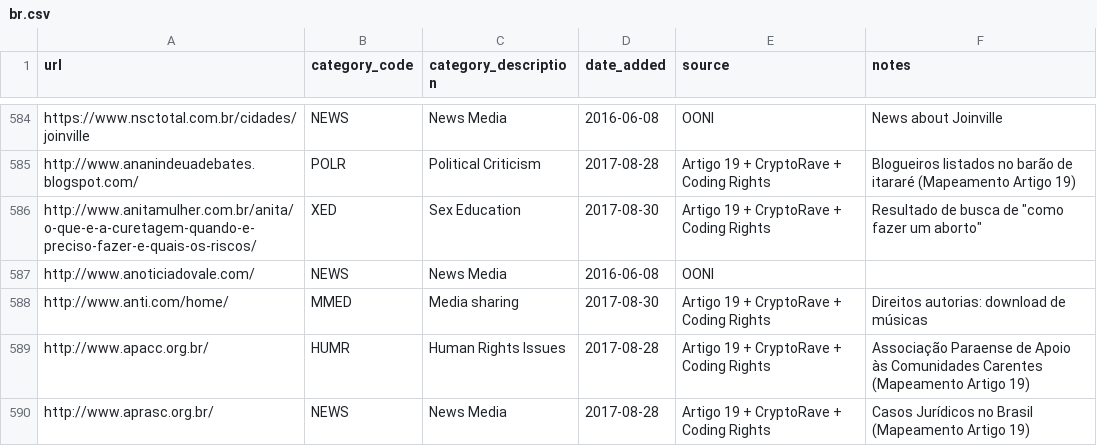
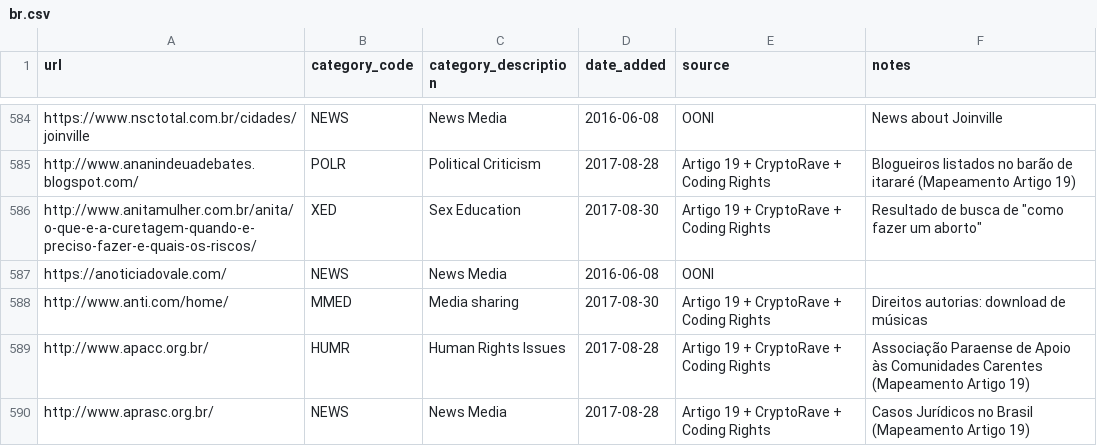
Before and after one commit to ooni/test-lists, a CSV file: lists/br.csv, drawn as a sheet; only a part is shown, gaps mark what is left out.

Commit message:
Upgraded to HTTPS

```diff
--- a/lists/br.csv
+++ b/lists/br.csv
@@ -586,3 +586,3 @@ http://www.ananindeuadebates.blogspot.com/,POLR,Political Criticism,2017-08-28,A
 http://www.anitamulher.com.br/anita/o-que-e-a-curetagem-quando-e-preciso-fazer-e-quais-os-riscos/,XED,Sex Education,2017-08-30,Artigo 19 + CryptoRave + Coding Rights,"Resultado de busca de ""como fazer um aborto"""
-http://www.anoticiadovale.com/,NEWS,News Media,2016-06-08,OONI,
+https://anoticiadovale.com/,NEWS,News Media,2016-06-08,OONI,
 http://www.anti.com/home/,MMED,Media sharing,2017-08-30,Artigo 19 + CryptoRave + Coding Rights,Direitos autorias: download de músicas
```
